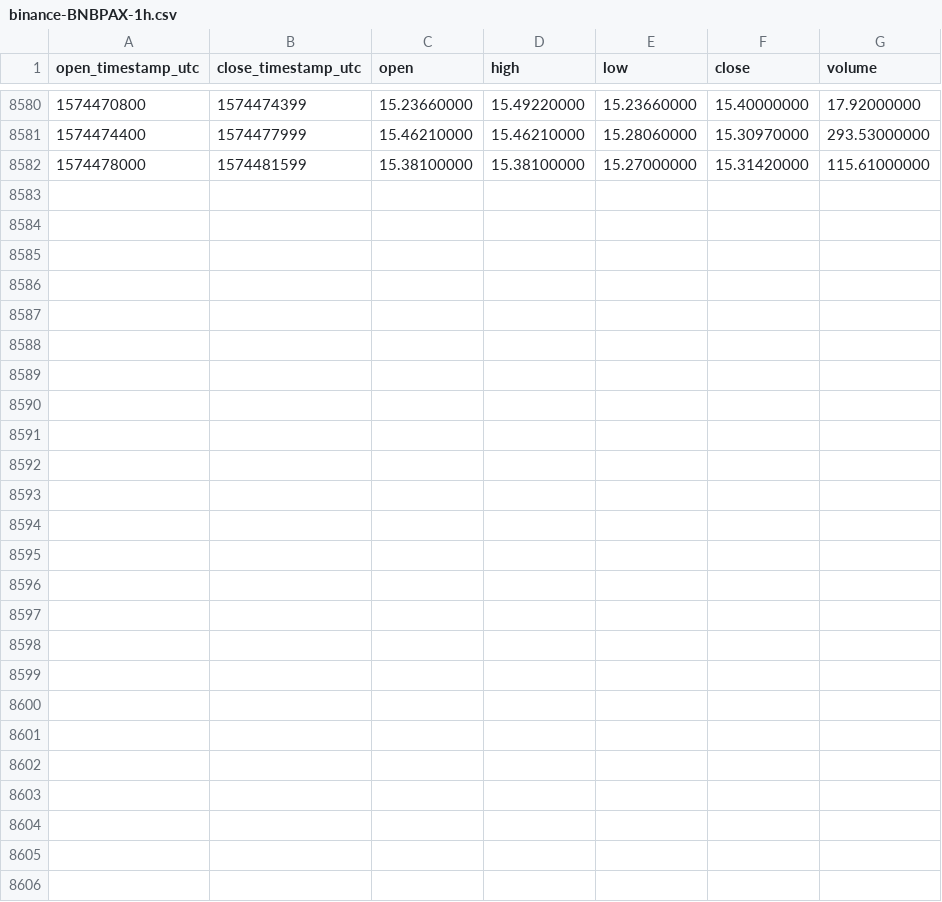
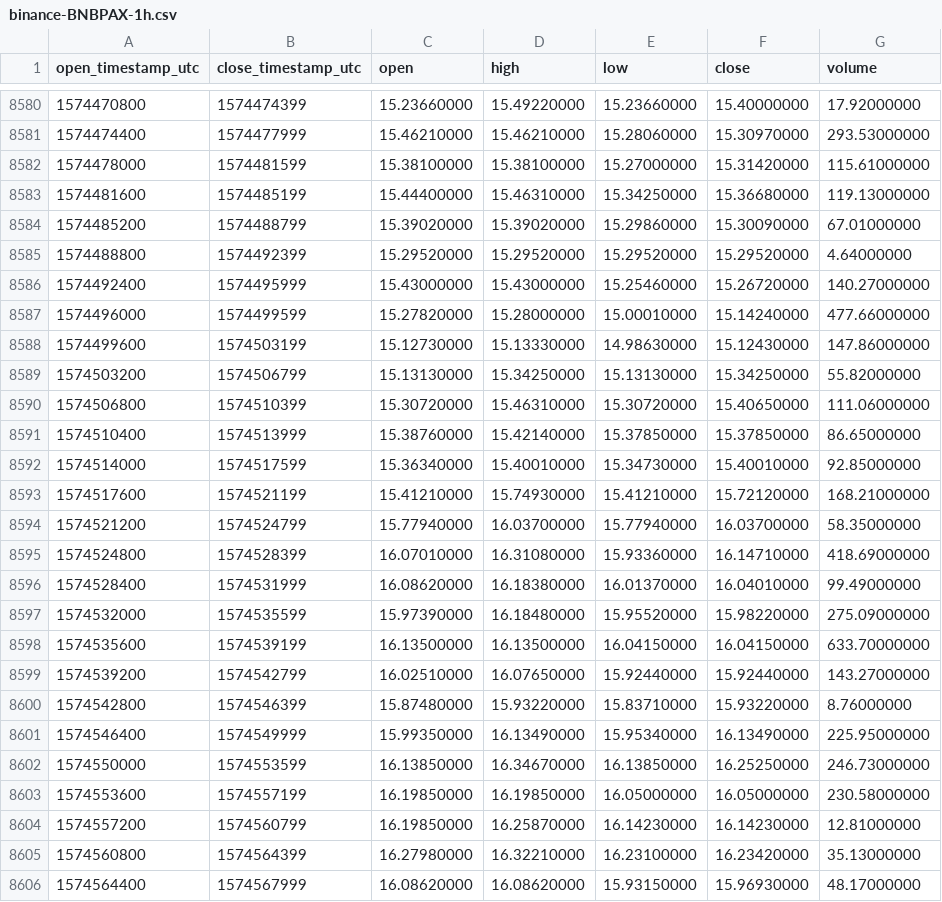
Before and after one commit to cryptobigbro/binance-BNBPAX, a CSV file: binance-BNBPAX-1h.csv, drawn as a sheet; only a part is shown, gaps mark what is left out; the diff names each change by its address in the sheet, - before the commit and + after, or states it on an @@ line.

Commit message:
Update OHLCV data.

```diff
--- a/binance-BNBPAX-1h.csv
+++ b/binance-BNBPAX-1h.csv
+row 8583: 1574481600 | 1574485199 | 15.44400000 | 15.46310000 | 15.34250000 | 15.36680000 | 119.13000000
+row 8584: 1574485200 | 1574488799 | 15.39020000 | 15.39020000 | 15.29860000 | 15.30090000 | 67.01000000
+row 8585: 1574488800 | 1574492399 | 15.29520000 | 15.29520000 | 15.29520000 | 15.29520000 | 4.64000000
+row 8586: 1574492400 | 1574495999 | 15.43000000 | 15.43000000 | 15.25460000 | 15.26720000 | 140.27000000
+row 8587: 1574496000 | 1574499599 | 15.27820000 | 15.28000000 | 15.00010000 | 15.14240000 | 477.66000000
+row 8588: 1574499600 | 1574503199 | 15.12730000 | 15.13330000 | 14.98630000 | 15.12430000 | 147.86000000
+row 8589: 1574503200 | 1574506799 | 15.13130000 | 15.34250000 | 15.13130000 | 15.34250000 | 55.82000000
+row 8590: 1574506800 | 1574510399 | 15.30720000 | 15.46310000 | 15.30720000 | 15.40650000 | 111.06000000
+row 8591: 1574510400 | 1574513999 | 15.38760000 | 15.42140000 | 15.37850000 | 15.37850000 | 86.65000000
+row 8592: 1574514000 | 1574517599 | 15.36340000 | 15.40010000 | 15.34730000 | 15.40010000 | 92.85000000
+row 8593: 1574517600 | 1574521199 | 15.41210000 | 15.74930000 | 15.41210000 | 15.72120000 | 168.21000000
+row 8594: 1574521200 | 1574524799 | 15.77940000 | 16.03700000 | 15.77940000 | 16.03700000 | 58.35000000
+row 8595: 1574524800 | 1574528399 | 16.07010000 | 16.31080000 | 15.93360000 | 16.14710000 | 418.69000000
+row 8596: 1574528400 | 1574531999 | 16.08620000 | 16.18380000 | 16.01370000 | 16.04010000 | 99.49000000
+row 8597: 1574532000 | 1574535599 | 15.97390000 | 16.18480000 | 15.95520000 | 15.98220000 | 275.09000000
+row 8598: 1574535600 | 1574539199 | 16.13500000 | 16.13500000 | 16.04150000 | 16.04150000 | 633.70000000
+row 8599: 1574539200 | 1574542799 | 16.02510000 | 16.07650000 | 15.92440000 | 15.92440000 | 143.27000000
+row 8600: 1574542800 | 1574546399 | 15.87480000 | 15.93220000 | 15.83710000 | 15.93220000 | 8.76000000
+row 8601: 1574546400 | 1574549999 | 15.99350000 | 16.13490000 | 15.95340000 | 16.13490000 | 225.95000000
+row 8602: 1574550000 | 1574553599 | 16.13850000 | 16.34670000 | 16.13850000 | 16.25250000 | 246.73000000
+row 8603: 1574553600 | 1574557199 | 16.19850000 | 16.19850000 | 16.05000000 | 16.05000000 | 230.58000000
+row 8604: 1574557200 | 1574560799 | 16.19850000 | 16.25870000 | 16.14230000 | 16.14230000 | 12.81000000
+row 8605: 1574560800 | 1574564399 | 16.27980000 | 16.32210000 | 16.23100000 | 16.23420000 | 35.13000000
+row 8606: 1574564400 | 1574567999 | 16.08620000 | 16.08620000 | 15.93150000 | 15.96930000 | 48.17000000
```
Also changed, not shown: binance-BNBPAX-1d.csv.
